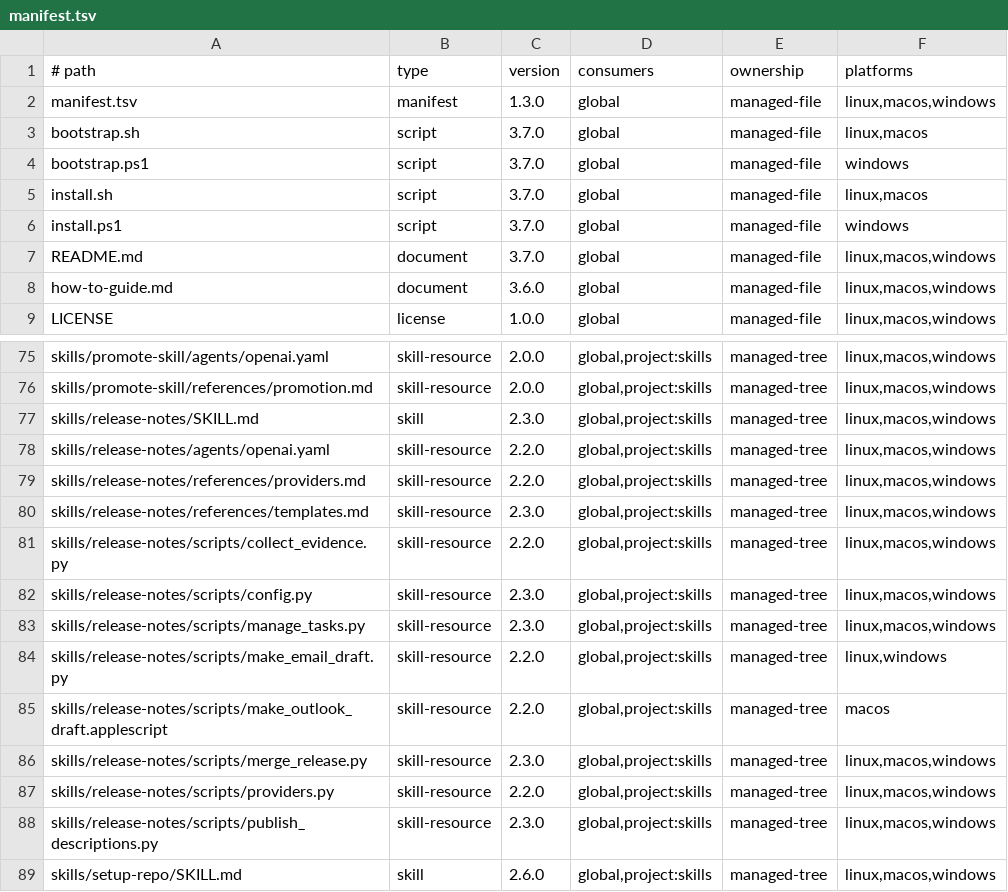
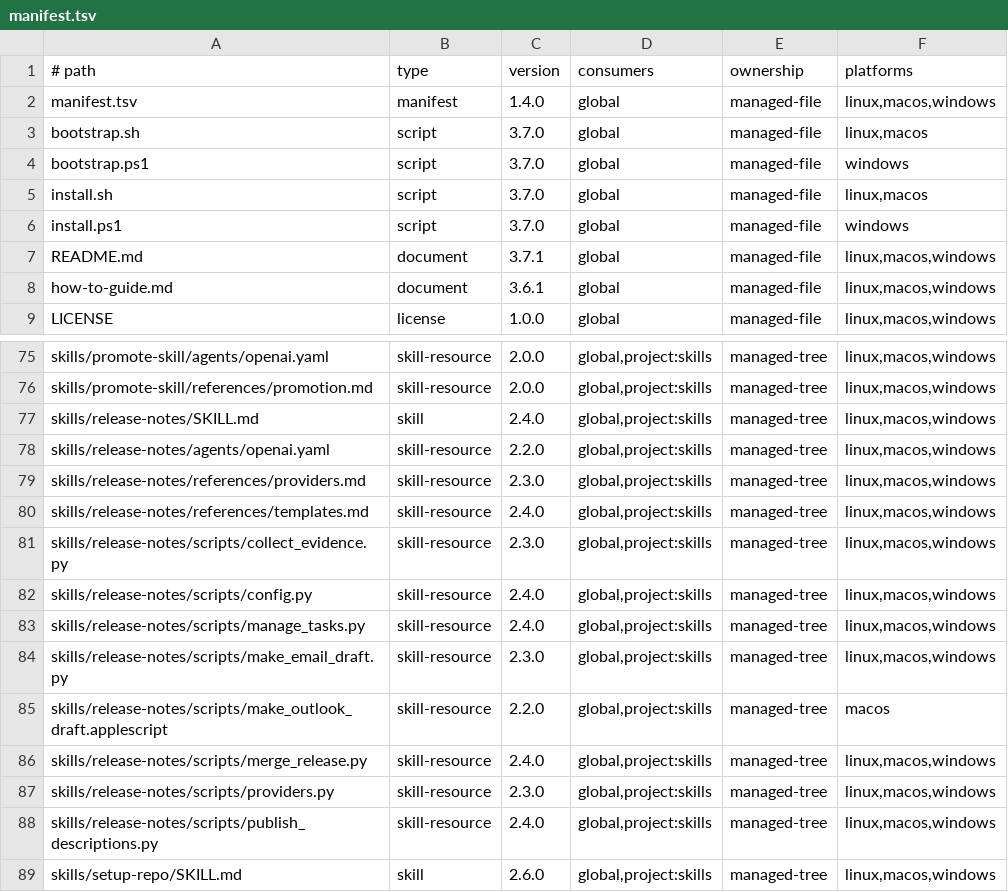
Before and after one commit to bendfeldt/Project-Mindflayer, a TSV file: manifest.tsv, drawn as a sheet; only a part is shown, gaps mark what is left out; the diff covers the shown part only.

```diff
--- a/manifest.tsv
+++ b/manifest.tsv
@@ -1,3 +1,3 @@
 # path	type	version	consumers	ownership	platforms
-manifest.tsv	manifest	1.3.0	global	managed-file	linux,macos,windows
+manifest.tsv	manifest	1.4.0	global	managed-file	linux,macos,windows
 bootstrap.sh	script	3.7.0	global	managed-file	linux,macos
@@ -6,4 +6,4 @@ install.sh	script	3.7.0	global	managed-file	linux,macos
 install.ps1	script	3.7.0	global	managed-file	windows
-README.md	document	3.7.0	global	managed-file	linux,macos,windows
-how-to-guide.md	document	3.6.0	global	managed-file	linux,macos,windows
+README.md	document	3.7.1	global	managed-file	linux,macos,windows
+how-to-guide.md	document	3.6.1	global	managed-file	linux,macos,windows
 LICENSE	license	1.0.0	global	managed-file	linux,macos,windows
@@ -76,14 +76,14 @@ skills/promote-skill/agents/openai.yaml	skill-resource	2.0.0	global,project:skil
 skills/promote-skill/references/promotion.md	skill-resource	2.0.0	global,project:skills	managed-tree	linux,macos,windows
-skills/release-notes/SKILL.md	skill	2.3.0	global,project:skills	managed-tree	linux,macos,windows
+skills/release-notes/SKILL.md	skill	2.4.0	global,project:skills	managed-tree	linux,macos,windows
 skills/release-notes/agents/openai.yaml	skill-resource	2.2.0	global,project:skills	managed-tree	linux,macos,windows
-skills/release-notes/references/providers.md	skill-resource	2.2.0	global,project:skills	managed-tree	linux,macos,windows
-skills/release-notes/references/templates.md	skill-resource	2.3.0	global,project:skills	managed-tree	linux,macos,windows
-skills/release-notes/scripts/collect_evidence.py	skill-resource	2.2.0	global,project:skills	managed-tree	linux,macos,windows
-skills/release-notes/scripts/config.py	skill-resource	2.3.0	global,project:skills	managed-tree	linux,macos,windows
-skills/release-notes/scripts/manage_tasks.py	skill-resource	2.3.0	global,project:skills	managed-tree	linux,macos,windows
-skills/release-notes/scripts/make_email_draft.py	skill-resource	2.2.0	global,project:skills	managed-tree	linux,windows
+skills/release-notes/references/providers.md	skill-resource	2.3.0	global,project:skills	managed-tree	linux,macos,windows
+skills/release-notes/references/templates.md	skill-resource	2.4.0	global,project:skills	managed-tree	linux,macos,windows
+skills/release-notes/scripts/collect_evidence.py	skill-resource	2.3.0	global,project:skills	managed-tree	linux,macos,windows
+skills/release-notes/scripts/config.py	skill-resource	2.4.0	global,project:skills	managed-tree	linux,macos,windows
+skills/release-notes/scripts/manage_tasks.py	skill-resource	2.4.0	global,project:skills	managed-tree	linux,macos,windows
+skills/release-notes/scripts/make_email_draft.py	skill-resource	2.3.0	global,project:skills	managed-tree	linux,macos,windows
 skills/release-notes/scripts/make_outlook_draft.applescript	skill-resource	2.2.0	global,project:skills	managed-tree	macos
-skills/release-notes/scripts/merge_release.py	skill-resource	2.3.0	global,project:skills	managed-tree	linux,macos,windows
-skills/release-notes/scripts/providers.py	skill-resource	2.2.0	global,project:skills	managed-tree	linux,macos,windows
-skills/release-notes/scripts/publish_descriptions.py	skill-resource	2.3.0	global,project:skills	managed-tree	linux,macos,windows
+skills/release-notes/scripts/merge_release.py	skill-resource	2.4.0	global,project:skills	managed-tree	linux,macos,windows
+skills/release-notes/scripts/providers.py	skill-resource	2.3.0	global,project:skills	managed-tree	linux,macos,windows
+skills/release-notes/scripts/publish_descriptions.py	skill-resource	2.4.0	global,project:skills	managed-tree	linux,macos,windows
 skills/setup-repo/SKILL.md	skill	2.6.0	global,project:skills	managed-tree	linux,macos,windows
```
Also changed, not shown: 2 edited cells elsewhere in this file, 17 other files.
